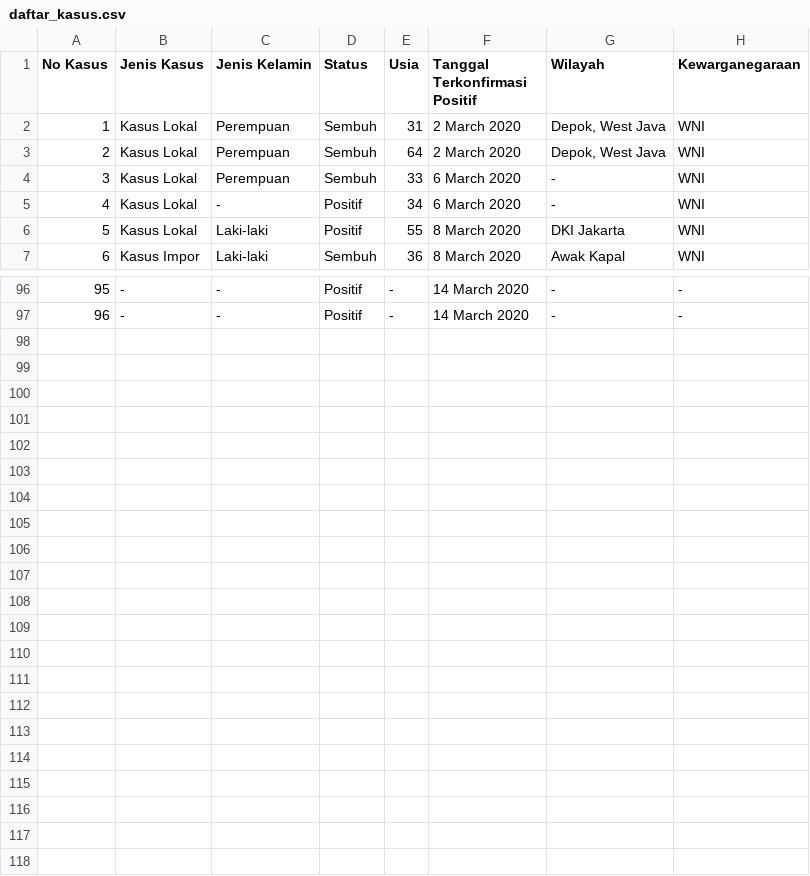
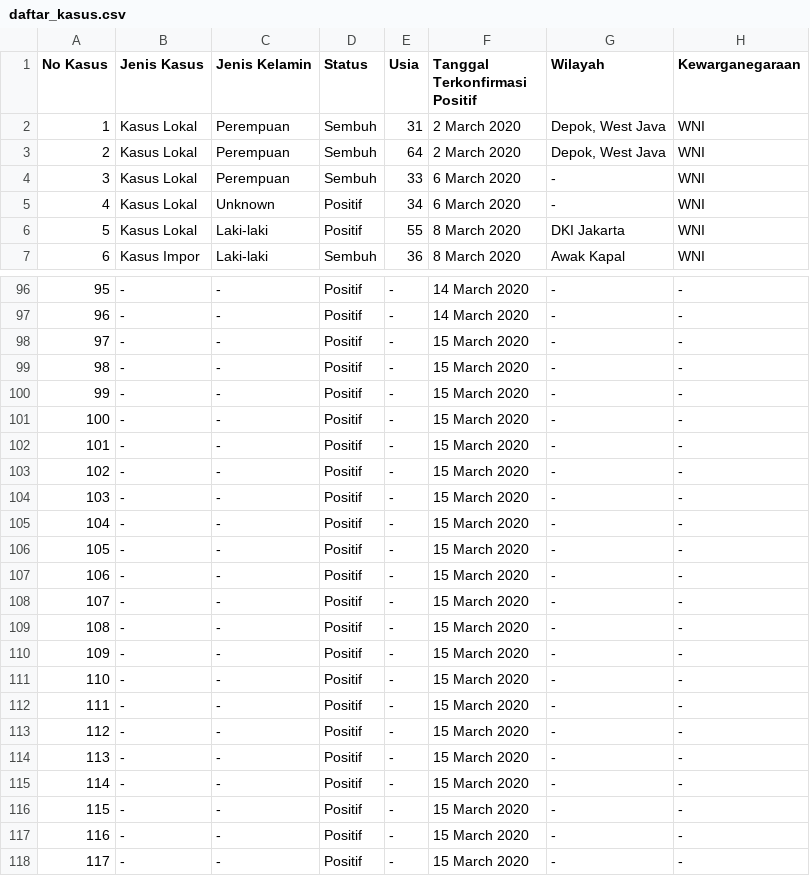
Before and after one commit to idilhaq/covid19ID, a CSV file: daftar_kasus.csv, drawn as a sheet; only a part is shown, gaps mark what is left out.

```diff
--- a/daftar_kasus.csv
+++ b/daftar_kasus.csv
@@ -4,3 +4,3 @@
 3	Kasus Lokal	Perempuan	Sembuh	33	6 March 2020	-	WNI
-4	Kasus Lokal	-	Positif	34	6 March 2020	-	WNI
+4	Kasus Lokal	Unknown	Positif	34	6 March 2020	-	WNI
 5	Kasus Lokal	Laki-laki	Positif	55	8 March 2020	DKI Jakarta	WNI
@@ -97 +97,22 @@
 96	-	-	Positif	-	14 March 2020	-	-
+97	-	-	Positif	-	15 March 2020	-	-
+98	-	-	Positif	-	15 March 2020	-	-
+99	-	-	Positif	-	15 March 2020	-	-
+100	-	-	Positif	-	15 March 2020	-	-
+101	-	-	Positif	-	15 March 2020	-	-
+102	-	-	Positif	-	15 March 2020	-	-
+103	-	-	Positif	-	15 March 2020	-	-
+104	-	-	Positif	-	15 March 2020	-	-
+105	-	-	Positif	-	15 March 2020	-	-
+106	-	-	Positif	-	15 March 2020	-	-
+107	-	-	Positif	-	15 March 2020	-	-
+108	-	-	Positif	-	15 March 2020	-	-
+109	-	-	Positif	-	15 March 2020	-	-
+110	-	-	Positif	-	15 March 2020	-	-
+111	-	-	Positif	-	15 March 2020	-	-
+112	-	-	Positif	-	15 March 2020	-	-
+113	-	-	Positif	-	15 March 2020	-	-
+114	-	-	Positif	-	15 March 2020	-	-
+115	-	-	Positif	-	15 March 2020	-	-
+116	-	-	Positif	-	15 March 2020	-	-
+117	-	-	Positif	-	15 March 2020	-	-
```
Also changed, not shown: 2 other files.
